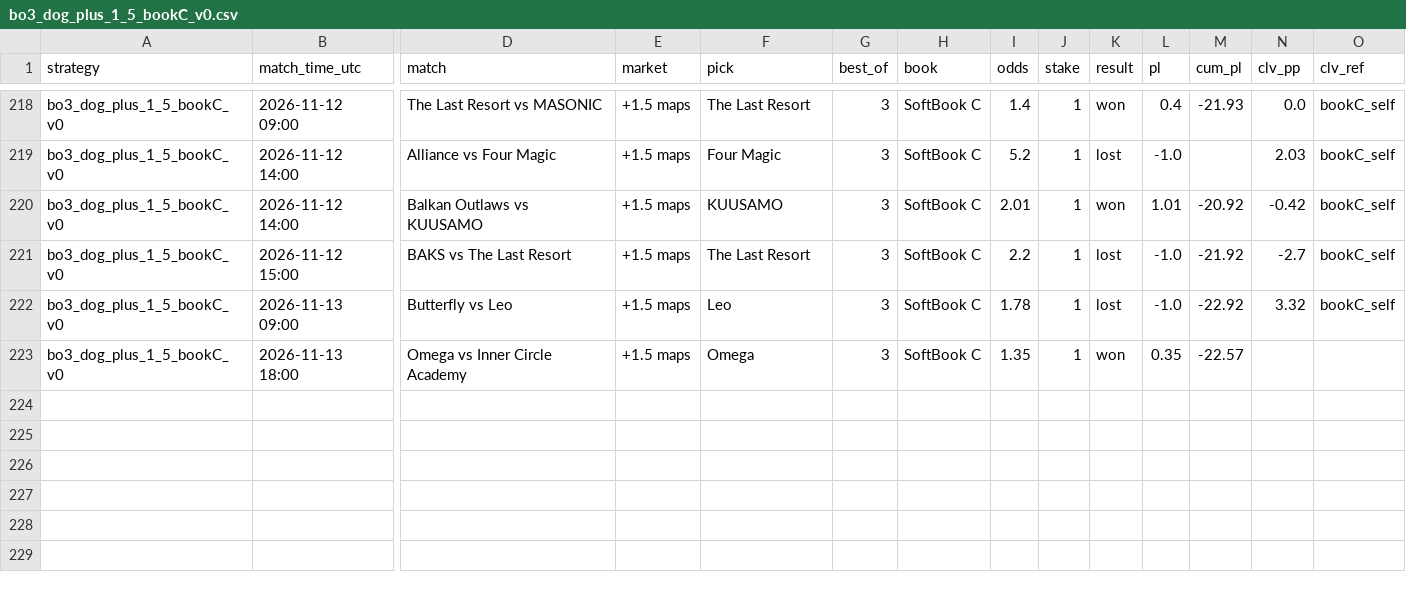
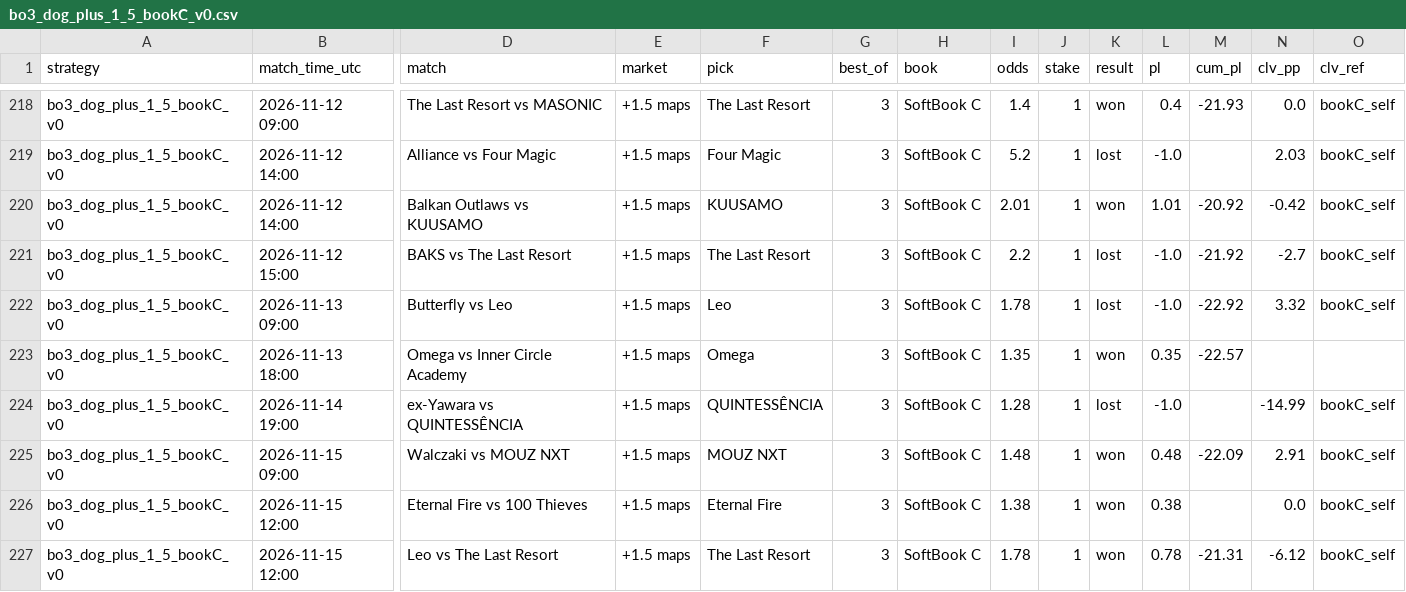
Before and after one commit to hyprcs/cs2hub, a CSV file: strategies/data/bo3_dog_plus_1_5_bookC_v0.csv, drawn as a sheet; only a part is shown, gaps mark what is left out; rows hold the shown columns only; the diff names each change by its address in the sheet, - before the commit and + after, or states it on an @@ line.

```diff
--- a/strategies/data/bo3_dog_plus_1_5_bookC_v0.csv
+++ b/strategies/data/bo3_dog_plus_1_5_bookC_v0.csv
+row 224: bo3_dog_plus_1_5_bookC_v0 | 2026-11-14 19:00 | ex-Yawara vs QUINTESSÊNCIA | +1.5 maps | QUINTESSÊNCIA | 3 | SoftBook C | 1.28 | 1 | lost | -1.0 |  | -14.99 | bookC_self
+row 225: bo3_dog_plus_1_5_bookC_v0 | 2026-11-15 09:00 | Walczaki vs MOUZ NXT | +1.5 maps | MOUZ NXT | 3 | SoftBook C | 1.48 | 1 | won | 0.48 | -22.09 | 2.91 | bookC_self
+row 226: bo3_dog_plus_1_5_bookC_v0 | 2026-11-15 12:00 | Eternal Fire vs 100 Thieves | +1.5 maps | Eternal Fire | 3 | SoftBook C | 1.38 | 1 | won | 0.38 |  | 0.0 | bookC_self
+row 227: bo3_dog_plus_1_5_bookC_v0 | 2026-11-15 12:00 | Leo vs The Last Resort | +1.5 maps | The Last Resort | 3 | SoftBook C | 1.78 | 1 | won | 0.78 | -21.31 | -6.12 | bookC_self
```
Also changed, not shown: strategies/data/all.csv, strategies/data/bo3_dog_plus_1_5_v0.csv, 10 other files.
